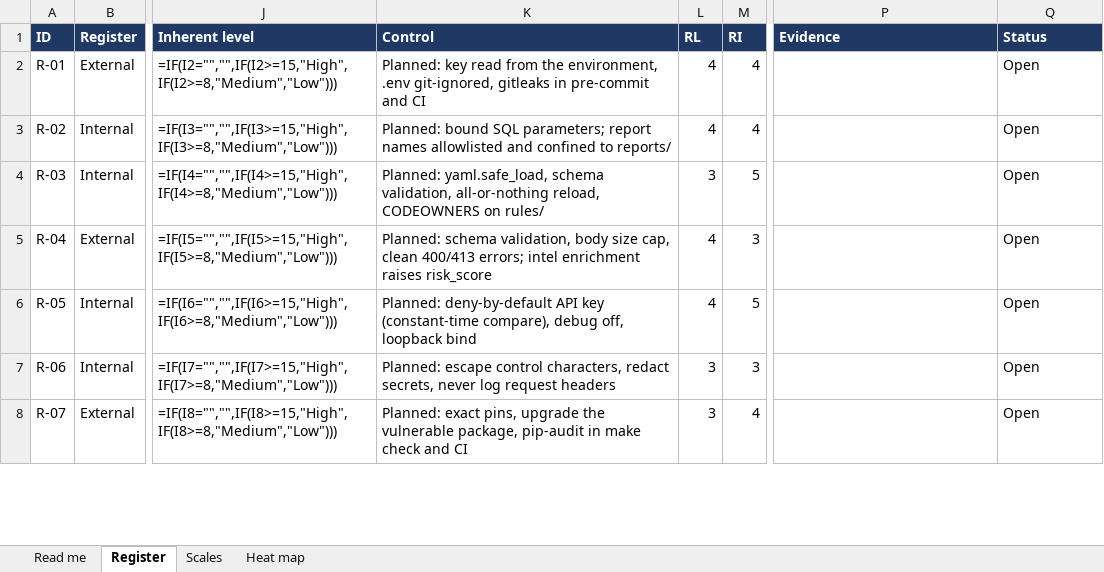
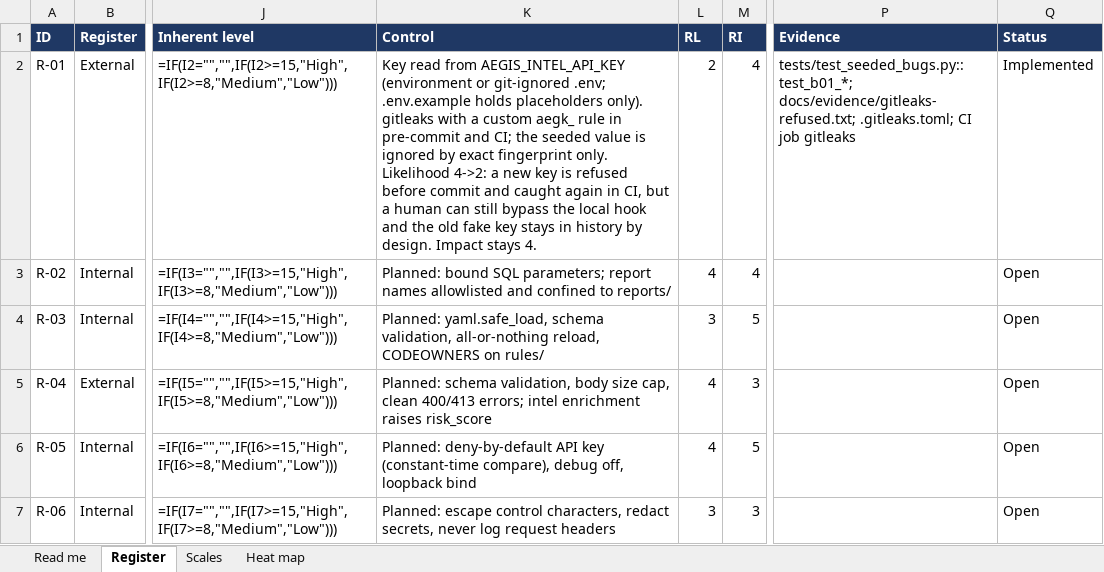
Before and after one commit to diuand/aegis-log, an Excel workbook: RISK-REGISTER.xlsx, sheet Register, drawn as a sheet; only a part is shown, gaps mark what is left out; the shorter side is filled out with more unchanged rows; values as stored, in another font and other column widths than the file's, no borders; formulas without a stored value are shown as written; conditional formats not drawn; the diff names each change by its address in the sheet, - before the commit and + after, or states it on an @@ line.

```diff
--- a/RISK-REGISTER.xlsx (sheet Register)
+++ b/RISK-REGISTER.xlsx (sheet Register)
-K2 (Control): Planned: key read from the environment, .env git-ignored, gitleaks in pre-commit and CI
+K2 (Control): Key read from AEGIS_INTEL_API_KEY (environment or git-ignored .env; .env.example holds placeholders only). gitleaks with a custom aegk_ rule in pre-commit and CI; the seeded value is ignored by exact fingerprint only. Likelihood 4->2: a new key is refused before commit and caught again in CI, but a human can still bypass the local hook and the old fake key stays in history by design. Impact stays 4.
-L2 (RL): 4
+L2 (RL): 2
-P2 (Evidence): (empty)
+P2 (Evidence): tests/test_seeded_bugs.py::test_b01_*; docs/evidence/gitleaks-refused.txt; .gitleaks.toml; CI job gitleaks
-Q2 (Status): Open
+Q2 (Status): Implemented
```
Also changed, not shown: 7 other files.
